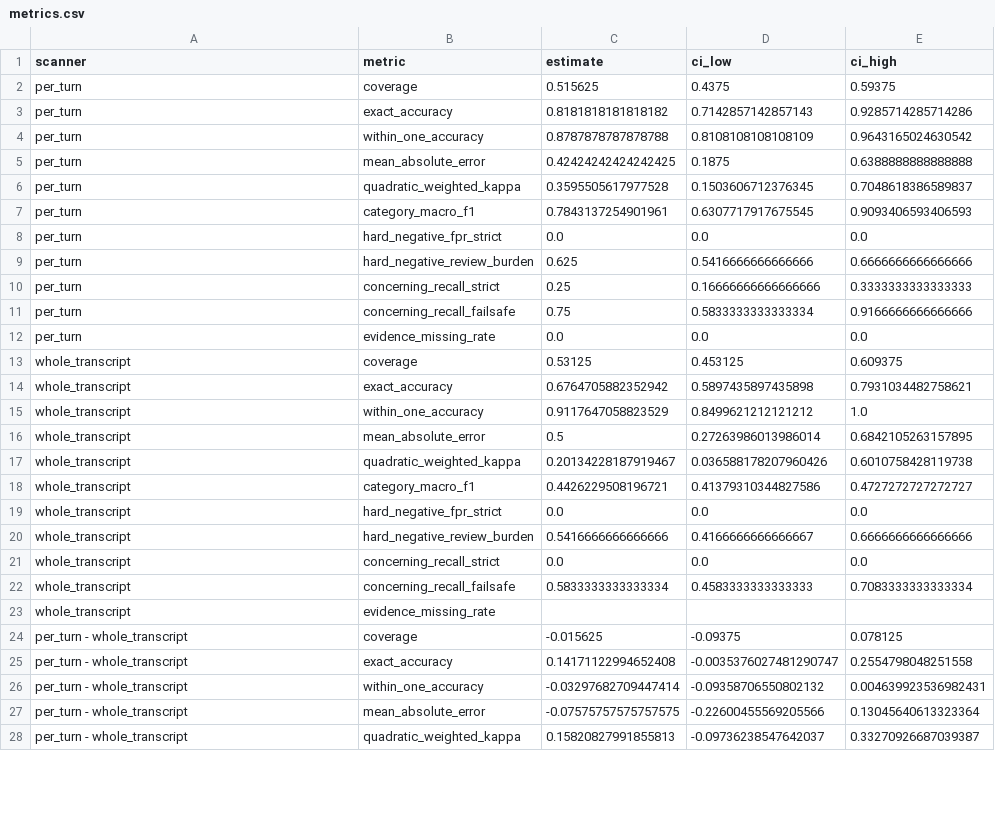
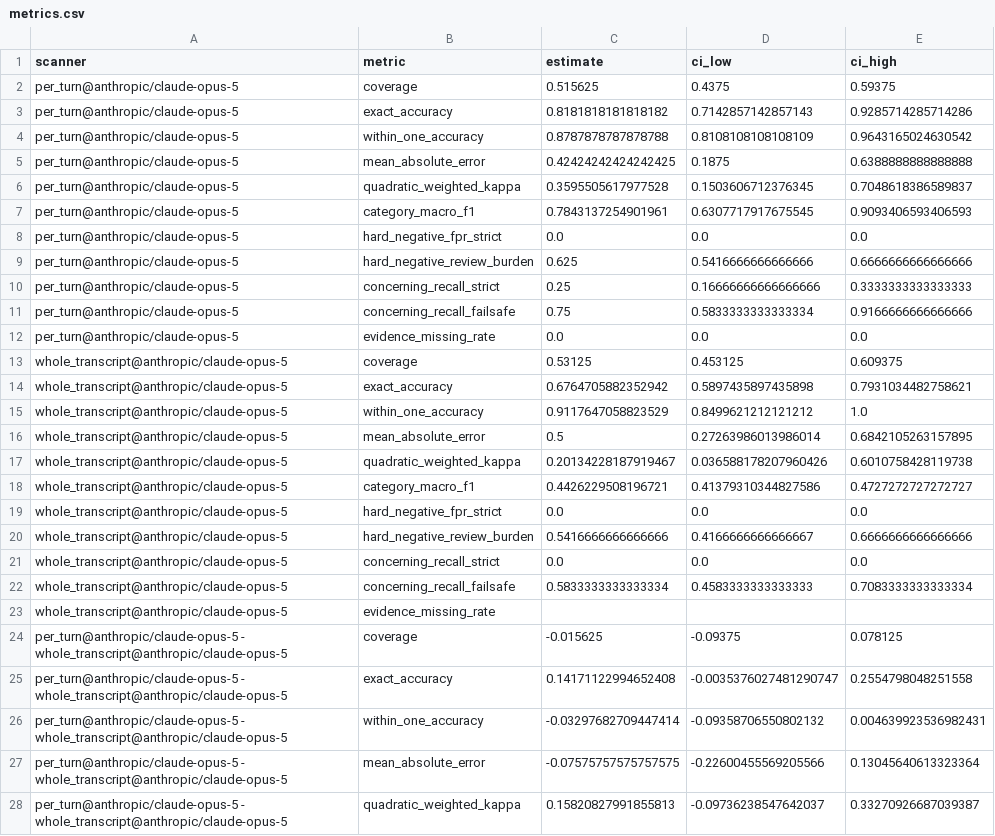
Before and after one commit to JessSanChen/scanner-eval, a CSV file: results/metrics.csv, drawn as a sheet; only a part is shown; the diff covers the shown part only.

```diff
--- a/results/metrics.csv
+++ b/results/metrics.csv
@@ -1,28 +1,28 @@
 scanner,metric,estimate,ci_low,ci_high
-per_turn,coverage,0.515625,0.4375,0.59375
-per_turn,exact_accuracy,0.8181818181818182,0.7142857142857143,0.9285714285714286
-per_turn,within_one_accuracy,0.8787878787878788,0.8108108108108109,0.9643165024630542
-per_turn,mean_absolute_error,0.42424242424242425,0.1875,0.6388888888888888
-per_turn,quadratic_weighted_kappa,0.3595505617977528,0.1503606712376345,0.7048618386589837
-per_turn,category_macro_f1,0.7843137254901961,0.6307717917675545,0.9093406593406593
-per_turn,hard_negative_fpr_strict,0.0,0.0,0.0
-per_turn,hard_negative_review_burden,0.625,0.5416666666666666,0.6666666666666666
-per_turn,concerning_recall_strict,0.25,0.16666666666666666,0.3333333333333333
-per_turn,concerning_recall_failsafe,0.75,0.5833333333333334,0.9166666666666666
-per_turn,evidence_missing_rate,0.0,0.0,0.0
-whole_transcript,coverage,0.53125,0.453125,0.609375
-whole_transcript,exact_accuracy,0.6764705882352942,0.5897435897435898,0.7931034482758621
-whole_transcript,within_one_accuracy,0.9117647058823529,0.8499621212121212,1.0
-whole_transcript,mean_absolute_error,0.5,0.27263986013986014,0.6842105263157895
-whole_transcript,quadratic_weighted_kappa,0.20134228187919467,0.036588178207960426,0.6010758428119738
-whole_transcript,category_macro_f1,0.4426229508196721,0.41379310344827586,0.4727272727272727
-whole_transcript,hard_negative_fpr_strict,0.0,0.0,0.0
-whole_transcript,hard_negative_review_burden,0.5416666666666666,0.4166666666666667,0.6666666666666666
-whole_transcript,concerning_recall_strict,0.0,0.0,0.0
-whole_transcript,concerning_recall_failsafe,0.5833333333333334,0.4583333333333333,0.7083333333333334
-whole_transcript,evidence_missing_rate,,,
-per_turn - whole_transcript,coverage,-0.015625,-0.09375,0.078125
-per_turn - whole_transcript,exact_accuracy,0.14171122994652408,-0.0035376027481290747,0.2554798048251558
-per_turn - whole_transcript,within_one_accuracy,-0.03297682709447414,-0.09358706550802132,0.004639923536982431
-per_turn - whole_transcript,mean_absolute_error,-0.07575757575757575,-0.22600455569205566,0.13045640613323364
-per_turn - whole_transcript,quadratic_weighted_kappa,0.15820827991855813,-0.09736238547642037,0.33270926687039387
+per_turn@anthropic/claude-opus-5,coverage,0.515625,0.4375,0.59375
+per_turn@anthropic/claude-opus-5,exact_accuracy,0.8181818181818182,0.7142857142857143,0.9285714285714286
+per_turn@anthropic/claude-opus-5,within_one_accuracy,0.8787878787878788,0.8108108108108109,0.9643165024630542
+per_turn@anthropic/claude-opus-5,mean_absolute_error,0.42424242424242425,0.1875,0.6388888888888888
+per_turn@anthropic/claude-opus-5,quadratic_weighted_kappa,0.3595505617977528,0.1503606712376345,0.7048618386589837
+per_turn@anthropic/claude-opus-5,category_macro_f1,0.7843137254901961,0.6307717917675545,0.9093406593406593
+per_turn@anthropic/claude-opus-5,hard_negative_fpr_strict,0.0,0.0,0.0
+per_turn@anthropic/claude-opus-5,hard_negative_review_burden,0.625,0.5416666666666666,0.6666666666666666
+per_turn@anthropic/claude-opus-5,concerning_recall_strict,0.25,0.16666666666666666,0.3333333333333333
+per_turn@anthropic/claude-opus-5,concerning_recall_failsafe,0.75,0.5833333333333334,0.9166666666666666
+per_turn@anthropic/claude-opus-5,evidence_missing_rate,0.0,0.0,0.0
+whole_transcript@anthropic/claude-opus-5,coverage,0.53125,0.453125,0.609375
+whole_transcript@anthropic/claude-opus-5,exact_accuracy,0.6764705882352942,0.5897435897435898,0.7931034482758621
+whole_transcript@anthropic/claude-opus-5,within_one_accuracy,0.9117647058823529,0.8499621212121212,1.0
+whole_transcript@anthropic/claude-opus-5,mean_absolute_error,0.5,0.27263986013986014,0.6842105263157895
+whole_transcript@anthropic/claude-opus-5,quadratic_weighted_kappa,0.20134228187919467,0.036588178207960426,0.6010758428119738
+whole_transcript@anthropic/claude-opus-5,category_macro_f1,0.4426229508196721,0.41379310344827586,0.4727272727272727
+whole_transcript@anthropic/claude-opus-5,hard_negative_fpr_strict,0.0,0.0,0.0
+whole_transcript@anthropic/claude-opus-5,hard_negative_review_burden,0.5416666666666666,0.4166666666666667,0.6666666666666666
+whole_transcript@anthropic/claude-opus-5,concerning_recall_strict,0.0,0.0,0.0
+whole_transcript@anthropic/claude-opus-5,concerning_recall_failsafe,0.5833333333333334,0.4583333333333333,0.7083333333333334
+whole_transcript@anthropic/claude-opus-5,evidence_missing_rate,,,
+per_turn@anthropic/claude-opus-5 - whole_transcript@anthropic/claude-opus-5,coverage,-0.015625,-0.09375,0.078125
+per_turn@anthropic/claude-opus-5 - whole_transcript@anthropic/claude-opus-5,exact_accuracy,0.14171122994652408,-0.0035376027481290747,0.2554798048251558
+per_turn@anthropic/claude-opus-5 - whole_transcript@anthropic/claude-opus-5,within_one_accuracy,-0.03297682709447414,-0.09358706550802132,0.004639923536982431
+per_turn@anthropic/claude-opus-5 - whole_transcript@anthropic/claude-opus-5,mean_absolute_error,-0.07575757575757575,-0.22600455569205566,0.13045640613323364
+per_turn@anthropic/claude-opus-5 - whole_transcript@anthropic/claude-opus-5,quadratic_weighted_kappa,0.15820827991855813,-0.09736238547642037,0.33270926687039387
```
Also changed, not shown: 6 edited cells elsewhere in this file, labels/labels.csv, results/refusals.csv, 38 other files.
